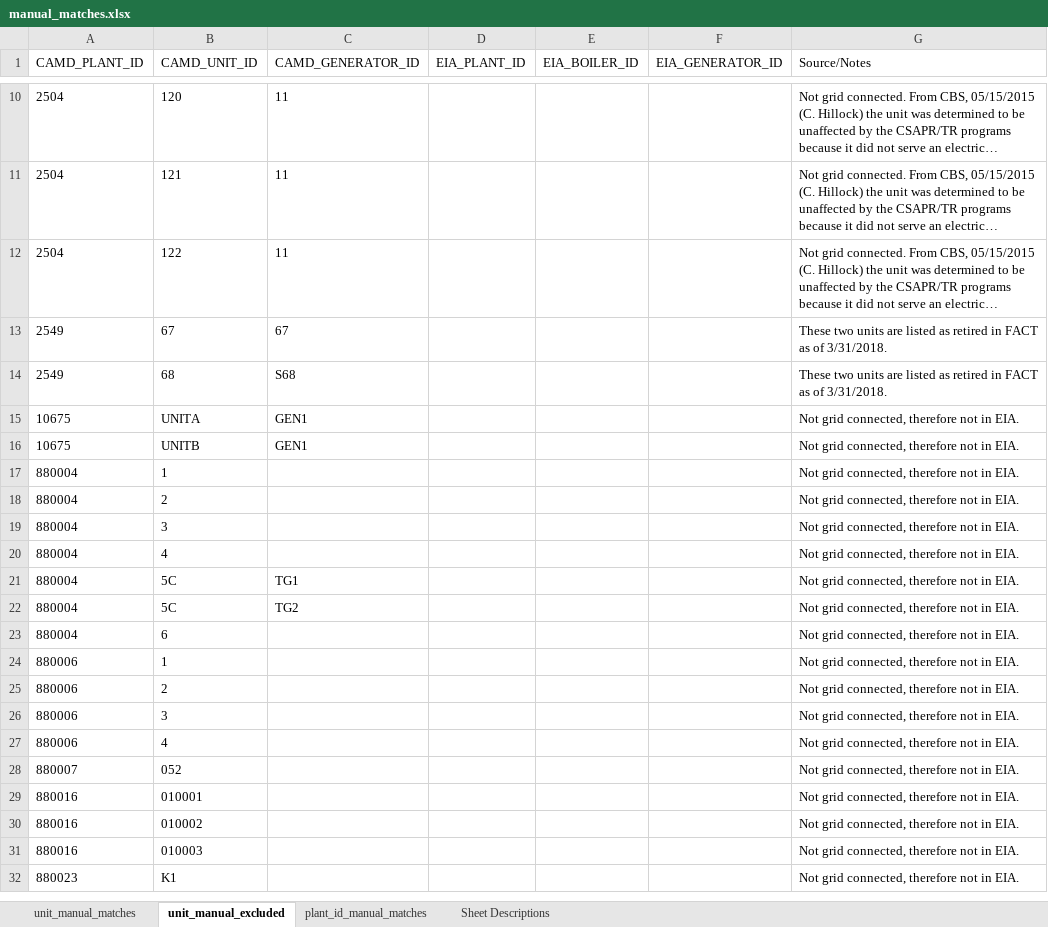
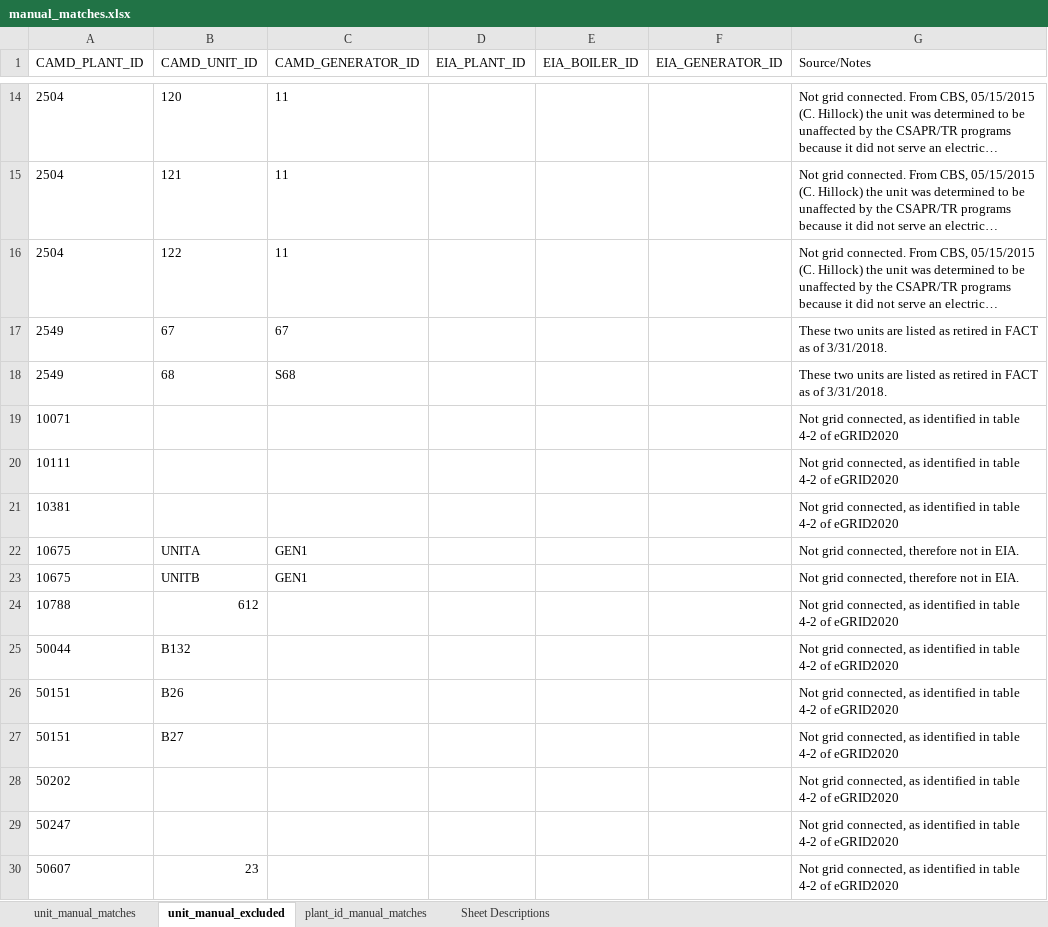
Before and after one commit to USEPA/camd-eia-crosswalk, an Excel workbook: manual_matches.xlsx, sheet unit_manual_excluded, drawn as a sheet; only a part is shown, gaps mark what is left out; the shorter side is filled out with more unchanged rows; long unchanged cells end in …; values as stored, in another font and other column widths than the file's, no borders; the diff covers the shown part only; the diff names each change by its address in the sheet, - before the commit and + after, or states it on an @@ line.

Commit message:
update manual_matches

```diff
--- a/manual_matches.xlsx (sheet unit_manual_excluded)
+++ b/manual_matches.xlsx (sheet unit_manual_excluded)
+row 19: 10071 |  |  |  |  |  | Not grid connected, as identified in table 4-2 of eGRID2020
+row 20: 10111 |  |  |  |  |  | Not grid connected, as identified in table 4-2 of eGRID2020
+row 21: 10381 |  |  |  |  |  | Not grid connected, as identified in table 4-2 of eGRID2020
+row 24: 10788 | 612 |  |  |  |  | Not grid connected, as identified in table 4-2 of eGRID2020
+row 25: 50044 | B132 |  |  |  |  | Not grid connected, as identified in table 4-2 of eGRID2020
+row 26: 50151 | B26 |  |  |  |  | Not grid connected, as identified in table 4-2 of eGRID2020
+row 27: 50151 | B27 |  |  |  |  | Not grid connected, as identified in table 4-2 of eGRID2020
+row 28: 50202 |  |  |  |  |  | Not grid connected, as identified in table 4-2 of eGRID2020
+row 29: 50247 |  |  |  |  |  | Not grid connected, as identified in table 4-2 of eGRID2020
+row 30: 50607 | 23 |  |  |  |  | Not grid connected, as identified in table 4-2 of eGRID2020
```
Also changed, not shown: 16 added rows and 1 moved row elsewhere in this sheet, sheet unit_manual_matches, sheet plant_id_manual_matches.
